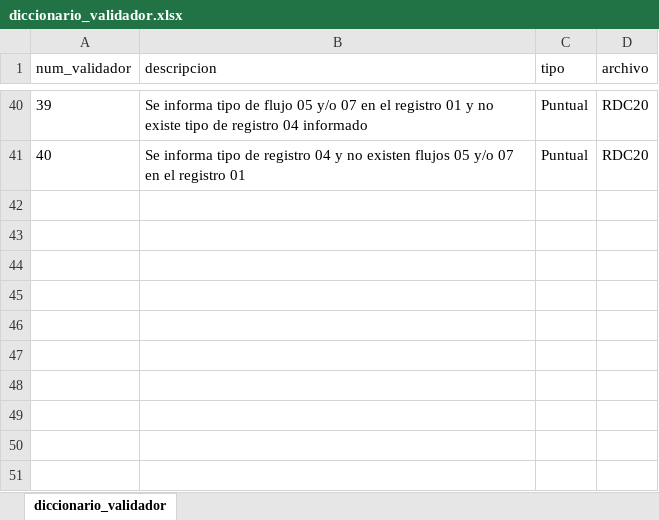
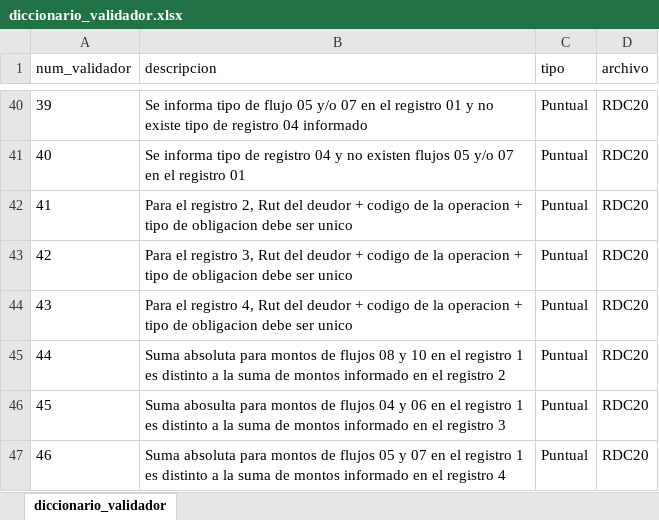
Before and after one commit to Soulcito/finReport, an Excel workbook: contenedores/airflow/mantenedores/diccionario_validador.xlsx, sheet diccionario_validador, drawn as a sheet; only a part is shown, gaps mark what is left out; values as stored, in another font and other column widths than the file's, no borders; the diff names each change by its address in the sheet, - before the commit and + after, or states it on an @@ line.

```diff
--- a/contenedores/airflow/mantenedores/diccionario_validador.xlsx (sheet diccionario_validador)
+++ b/contenedores/airflow/mantenedores/diccionario_validador.xlsx (sheet diccionario_validador)
+row 42: 41 | Para el registro 2, Rut del deudor + codigo de la operacion + tipo de obligacion debe ser unico | Puntual | RDC20
+row 43: 42 | Para el registro 3, Rut del deudor + codigo de la operacion + tipo de obligacion debe ser unico | Puntual | RDC20
+row 44: 43 | Para el registro 4, Rut del deudor + codigo de la operacion + tipo de obligacion debe ser unico | Puntual | RDC20
+row 45: 44 | Suma absoluta para montos de flujos 08 y 10 en el registro 1 es distinto a la suma de montos informado en el registro 2 | Puntual | RDC20
+row 46: 45 | Suma abosulta para montos de flujos 04 y 06 en el registro 1 es distinto a la suma de montos informado en el registro 3 | Puntual | RDC20
+row 47: 46 | Suma absoluta para montos de flujos 05 y 07 en el registro 1 es distinto a la suma de montos informado en el registro 4 | Puntual | RDC20
```
Also changed, not shown: Analisis/validaciones/validacion_reportes.xlsx, 1 other file.
